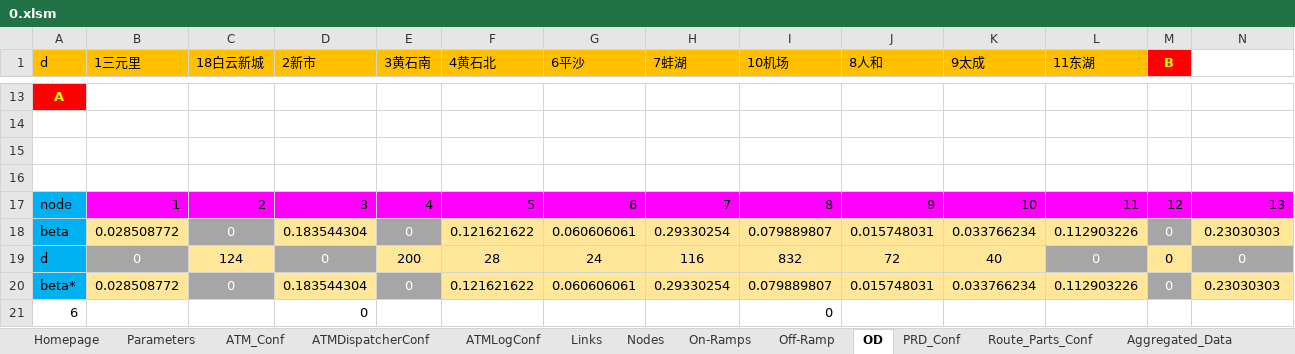
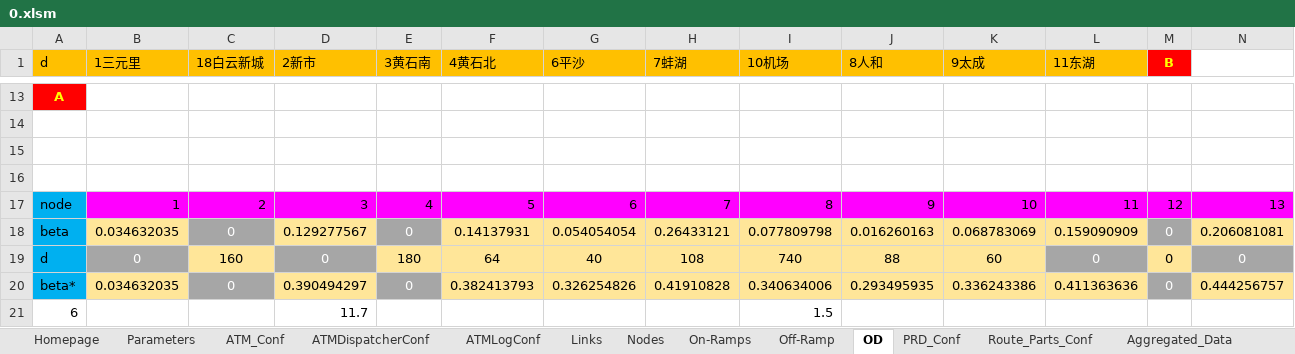
Before and after one commit to cantoncat/v430, an Excel workbook: 0.xlsm, sheet OD, drawn as a sheet; only a part is shown, gaps mark what is left out; values as stored, in another font and other column widths than the file's, no borders; the diff covers the shown part only; the diff names each change by its address in the sheet, - before the commit and + after, or states it on an @@ line.

```diff
--- a/0.xlsm (sheet OD)
+++ b/0.xlsm (sheet OD)
-B18 (1三元里): 0.028508772
+B18 (1三元里): 0.034632035
-D18 (2新市): 0.183544304
+D18 (2新市): 0.129277567
-F18 (4黄石北): 0.121621622
+F18 (4黄石北): 0.14137931
-G18 (6平沙): 0.060606061
+G18 (6平沙): 0.054054054
-H18 (7蚌湖): 0.29330254
+H18 (7蚌湖): 0.26433121
-I18 (10机场): 0.079889807
+I18 (10机场): 0.077809798
-J18 (8人和): 0.015748031
+J18 (8人和): 0.016260163
-K18 (9太成): 0.033766234
+K18 (9太成): 0.068783069
-L18 (11东湖): 0.112903226
+L18 (11东湖): 0.159090909
-N18: 0.23030303
+N18: 0.206081081
-C19 (18白云新城): 124
+C19 (18白云新城): 160
-E19 (3黄石南): 200
+E19 (3黄石南): 180
-F19 (4黄石北): 28
+F19 (4黄石北): 64
-G19 (6平沙): 24
+G19 (6平沙): 40
-H19 (7蚌湖): 116
+H19 (7蚌湖): 108
-I19 (10机场): 832
+I19 (10机场): 740
-J19 (8人和): 72
+J19 (8人和): 88
-K19 (9太成): 40
+K19 (9太成): 60
-B20 (1三元里): 0.028508772
+B20 (1三元里): 0.034632035
-D20 (2新市): 0.183544304
+D20 (2新市): 0.390494297
-F20 (4黄石北): 0.121621622
+F20 (4黄石北): 0.382413793
-G20 (6平沙): 0.060606061
+G20 (6平沙): 0.326254826
-H20 (7蚌湖): 0.29330254
+H20 (7蚌湖): 0.41910828
-I20 (10机场): 0.079889807
+I20 (10机场): 0.340634006
-J20 (8人和): 0.015748031
+J20 (8人和): 0.293495935
-K20 (9太成): 0.033766234
+K20 (9太成): 0.336243386
-L20 (11东湖): 0.112903226
+L20 (11东湖): 0.411363636
-N20: 0.23030303
+N20: 0.444256757
-D21 (2新市): 0
+D21 (2新市): 11.7
-I21 (10机场): 0
+I21 (10机场): 1.5
```
Also changed, not shown: 75 edited cells elsewhere in this sheet, sheet Links, sheet Route_Parts_Conf, sheet Off-Ramp, sheet PRD_Conf, sheet On-Ramps, sheet Parameters, 1 more sheet, 4 other files.
